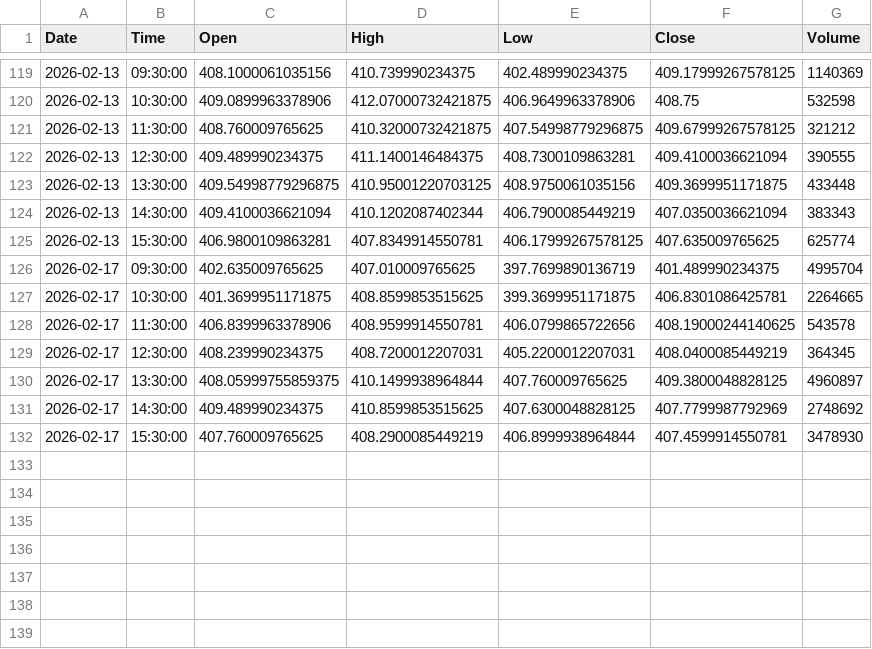
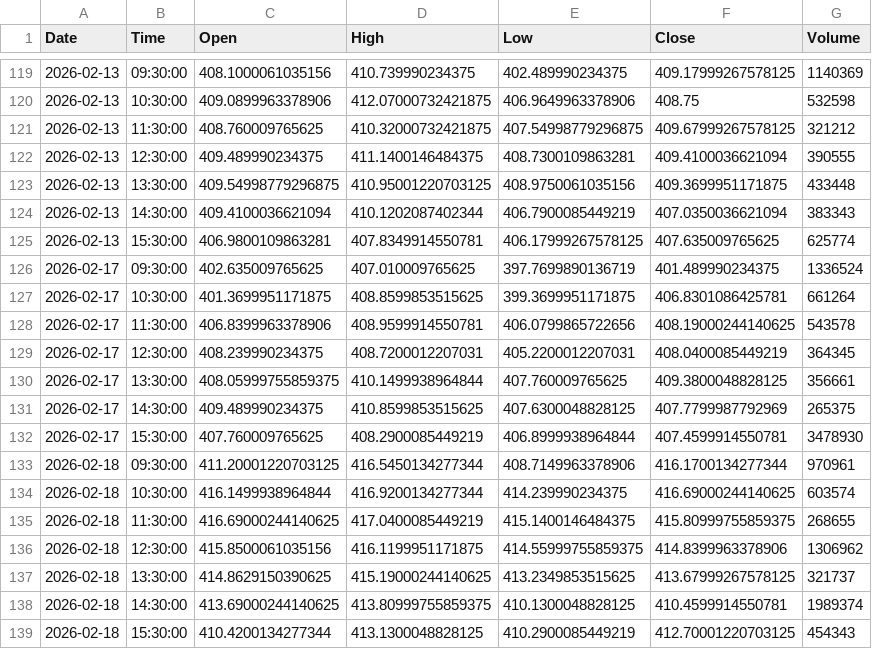
Before and after one commit to jonsflow/risk-divergence, a CSV file: data/smh_hourly.csv, drawn as a sheet; only a part is shown, gaps mark what is left out.

```diff
--- a/data/smh_hourly.csv
+++ b/data/smh_hourly.csv
@@ -125,8 +125,15 @@ Date,Time,Open,High,Low,Close,Volume
 2026-02-13,15:30:00,406.9800109863281,407.8349914550781,406.17999267578125,407.635009765625,625774
-2026-02-17,09:30:00,402.635009765625,407.010009765625,397.7699890136719,401.489990234375,4995704
-2026-02-17,10:30:00,401.3699951171875,408.8599853515625,399.3699951171875,406.8301086425781,2264665
+2026-02-17,09:30:00,402.635009765625,407.010009765625,397.7699890136719,401.489990234375,1336524
+2026-02-17,10:30:00,401.3699951171875,408.8599853515625,399.3699951171875,406.8301086425781,661264
 2026-02-17,11:30:00,406.8399963378906,408.9599914550781,406.0799865722656,408.19000244140625,543578
 2026-02-17,12:30:00,408.239990234375,408.7200012207031,405.2200012207031,408.0400085449219,364345
-2026-02-17,13:30:00,408.05999755859375,410.1499938964844,407.760009765625,409.3800048828125,4960897
-2026-02-17,14:30:00,409.489990234375,410.8599853515625,407.6300048828125,407.7799987792969,2748692
+2026-02-17,13:30:00,408.05999755859375,410.1499938964844,407.760009765625,409.3800048828125,356661
+2026-02-17,14:30:00,409.489990234375,410.8599853515625,407.6300048828125,407.7799987792969,265375
 2026-02-17,15:30:00,407.760009765625,408.2900085449219,406.8999938964844,407.4599914550781,3478930
+2026-02-18,09:30:00,411.20001220703125,416.5450134277344,408.7149963378906,416.1700134277344,970961
+2026-02-18,10:30:00,416.1499938964844,416.9200134277344,414.239990234375,416.69000244140625,603574
+2026-02-18,11:30:00,416.69000244140625,417.0400085449219,415.1400146484375,415.80999755859375,268655
+2026-02-18,12:30:00,415.8500061035156,416.1199951171875,414.55999755859375,414.8399963378906,1306962
+2026-02-18,13:30:00,414.8629150390625,415.19000244140625,413.2349853515625,413.67999267578125,321737
+2026-02-18,14:30:00,413.69000244140625,413.80999755859375,410.1300048828125,410.4599914550781,1989374
+2026-02-18,15:30:00,410.4200134277344,413.1300048828125,410.2900085449219,412.70001220703125,454343
```
Also changed, not shown: data/gld_hourly.csv, data/hyg_hourly.csv, 14 other files.
